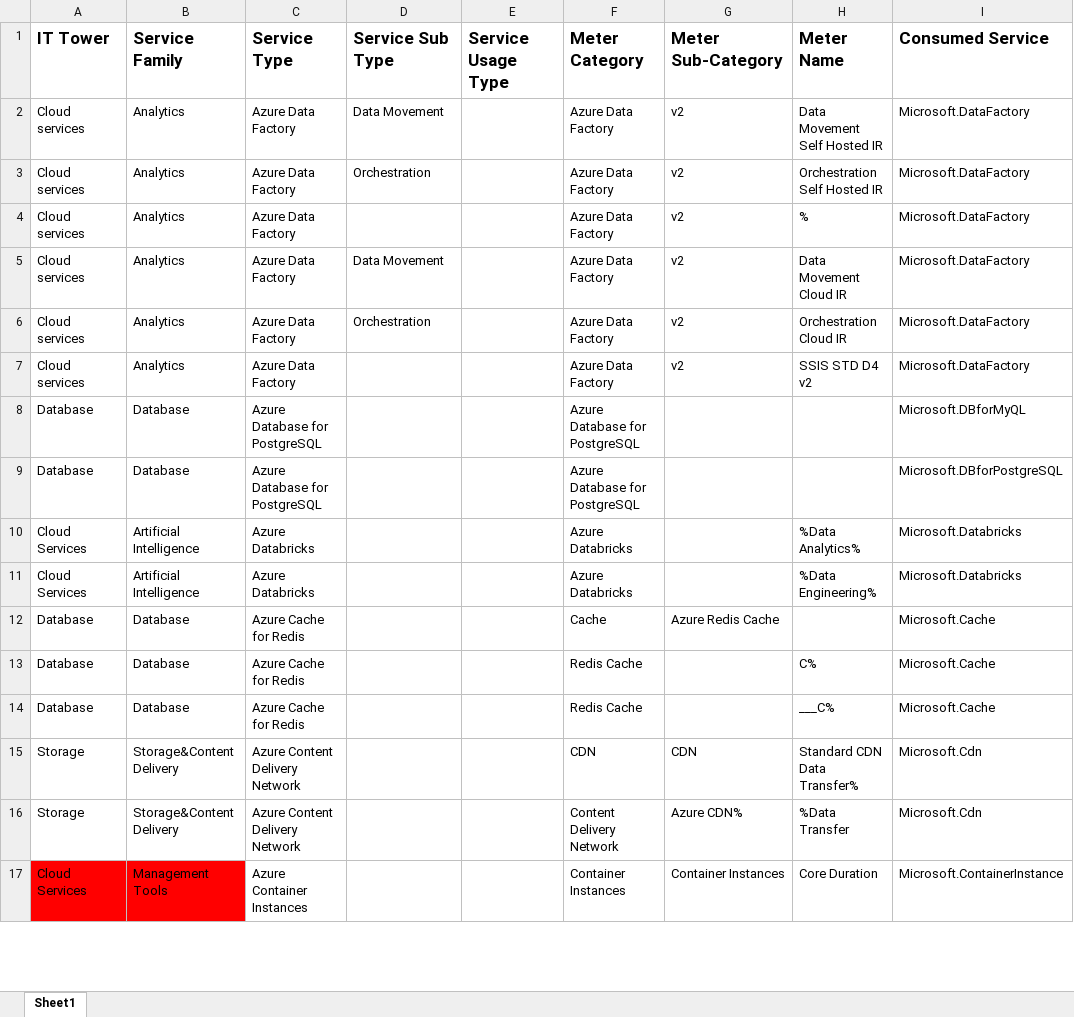
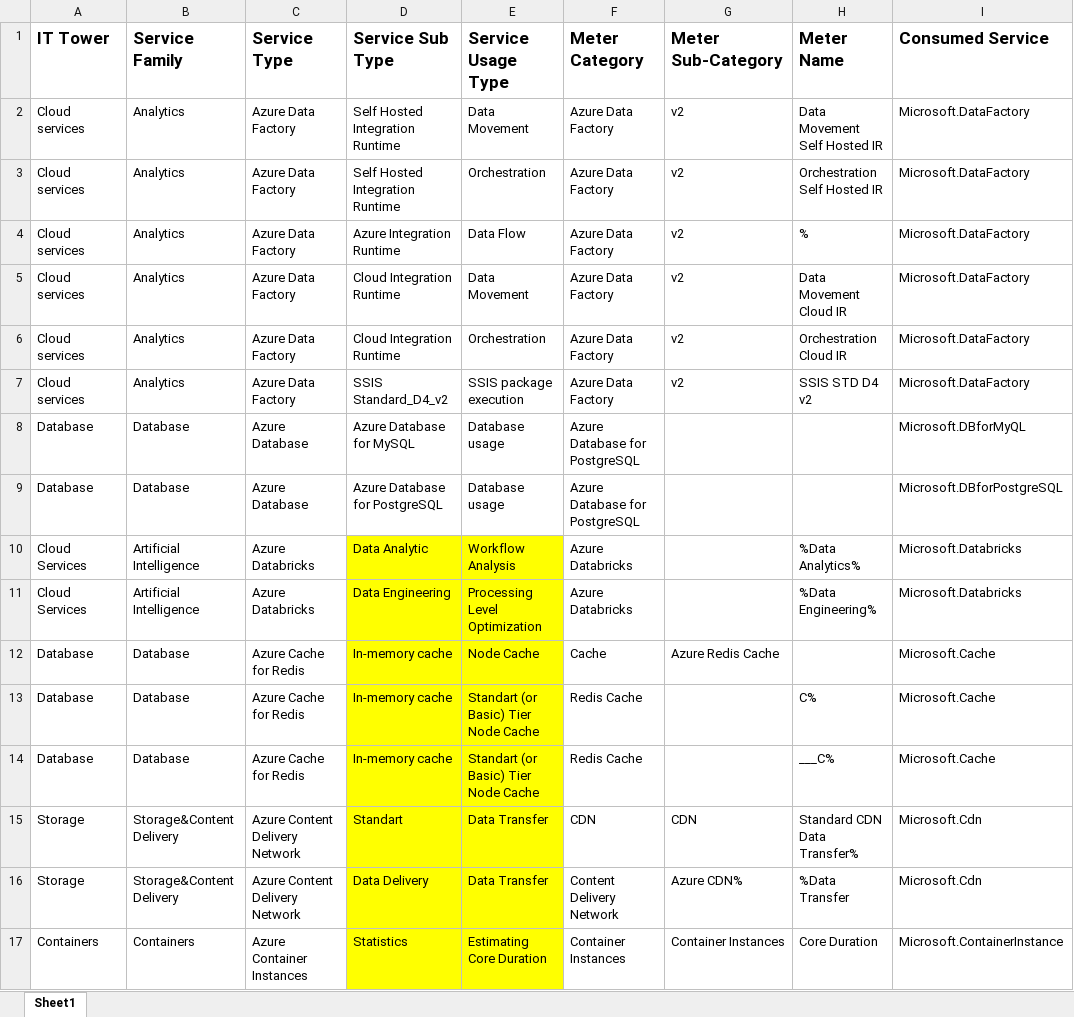
Before and after one commit to DanilRozhin/Clouds-DevOps, an Excel workbook: Clouds - Lab 2/Lab2.xlsx, sheet Sheet1, drawn as a sheet; only a part is shown; values as stored, in another font and other column widths than the file's, no borders; conditional formats not drawn; the diff covers the shown part only; the diff names each change by its address in the sheet, - before the commit and + after, or states it on an @@ line.

Commit message:
Updating lab2

```diff
--- a/Clouds - Lab 2/Lab2.xlsx (sheet Sheet1)
+++ b/Clouds - Lab 2/Lab2.xlsx (sheet Sheet1)
-D2 (Service Sub Type): Data Movement
+D2 (Service Sub Type): Self Hosted Integration Runtime
-E2 (Service Usage Type): (empty)
+E2 (Service Usage Type): Data Movement
-D3 (Service Sub Type): Orchestration
+D3 (Service Sub Type): Self Hosted Integration Runtime
-E3 (Service Usage Type): (empty)
+E3 (Service Usage Type): Orchestration
-D4 (Service Sub Type): (empty)
+D4 (Service Sub Type): Azure Integration Runtime
-E4 (Service Usage Type): (empty)
+E4 (Service Usage Type): Data Flow
-D5 (Service Sub Type): Data Movement
+D5 (Service Sub Type): Cloud Integration Runtime
-E5 (Service Usage Type): (empty)
+E5 (Service Usage Type): Data Movement
-D6 (Service Sub Type): Orchestration
+D6 (Service Sub Type): Cloud Integration Runtime
-E6 (Service Usage Type): (empty)
+E6 (Service Usage Type): Orchestration
-D7 (Service Sub Type): (empty)
+D7 (Service Sub Type): SSIS Standard_D4_v2
-E7 (Service Usage Type): (empty)
+E7 (Service Usage Type): SSIS package execution
-C8:C9 (Service Type): Azure Database for PostgreSQL
+C8:C9 (Service Type): Azure Database
-D8 (Service Sub Type): (empty)
+D8 (Service Sub Type): Azure Database for MySQL
-E8:E9 (Service Usage Type): (empty)
+E8:E9 (Service Usage Type): Database usage
-D9 (Service Sub Type): (empty)
+D9 (Service Sub Type): Azure Database for PostgreSQL
-D10 (Service Sub Type): (empty)
+D10 (Service Sub Type): Data Analytic
-D10:E17 fill: none
+D10:E17 fill: #FFFF00
-E10 (Service Usage Type): (empty)
+E10 (Service Usage Type): Workflow Analysis
-D11 (Service Sub Type): (empty)
+D11 (Service Sub Type): Data Engineering
-E11 (Service Usage Type): (empty)
+E11 (Service Usage Type): Processing Level Optimization
-D12:D14 (Service Sub Type): (empty)
+D12:D14 (Service Sub Type): In-memory cache
-E12 (Service Usage Type): (empty)
+E12 (Service Usage Type): Node Cache
-E13:E14 (Service Usage Type): (empty)
+E13:E14 (Service Usage Type): Standart (or Basic) Tier Node Cache
-D15 (Service Sub Type): (empty)
+D15 (Service Sub Type): Standart
-E15:E16 (Service Usage Type): (empty)
+E15:E16 (Service Usage Type): Data Transfer
-D16 (Service Sub Type): (empty)
+D16 (Service Sub Type): Data Delivery
-A17 (IT Tower): Cloud Services
+A17 (IT Tower): Containers
-A17:B17 fill: #FF0000
+A17:B17 fill: none
-B17 (Service Family): Management Tools
+B17 (Service Family): Containers
-D17 (Service Sub Type): (empty)
+D17 (Service Sub Type): Statistics
-E17 (Service Usage Type): (empty)
+E17 (Service Usage Type): Estimating Core Duration
```
Also changed, not shown: 50 edited cells and cell formats elsewhere in this sheet.
